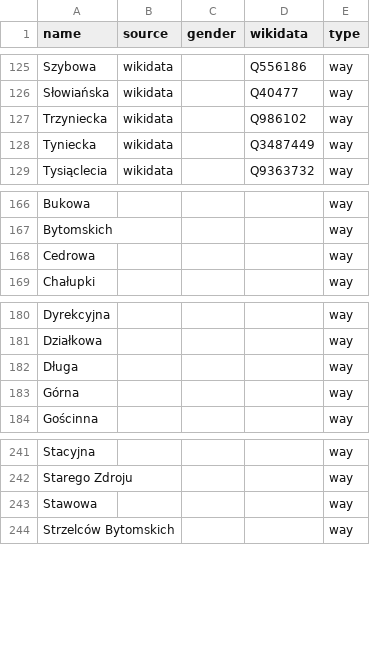
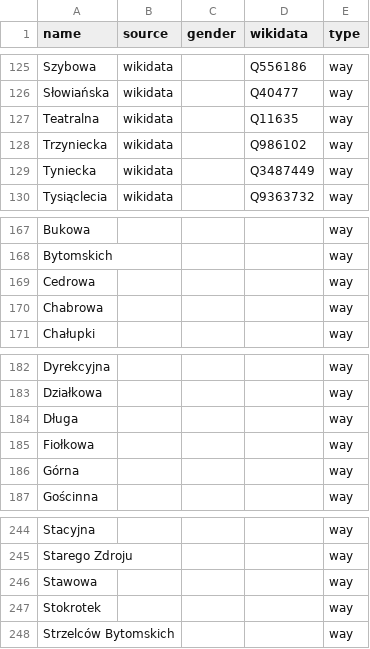
Before and after one commit to EqualStreetNames/equalstreetnames-chorzow, a CSV file: data/other.csv, drawn as a sheet; only a part is shown, gaps mark what is left out.

```diff
--- a/data/other.csv
+++ b/data/other.csv
@@ -126,2 +126,3 @@ Szybowa,wikidata,,Q556186,way
 Słowiańska,wikidata,,Q40477,way
+Teatralna,wikidata,,Q11635,way
 Trzyniecka,wikidata,,Q986102,way
@@ -168,2 +169,3 @@ Bytomskich,,,,way
 Cedrowa,,,,way
+Chabrowa,,,,way
 Chałupki,,,,way
@@ -182,2 +184,3 @@ Działkowa,,,,way
 Długa,,,,way
+Fiołkowa,,,,way
 Górna,,,,way
@@ -243,2 +246,3 @@ Stacyjna,,,,way
 Stawowa,,,,way
+Stokrotek,,,,way
 "Strzelców Bytomskich",,,,way
```
Also changed, not shown: 3 other files.
